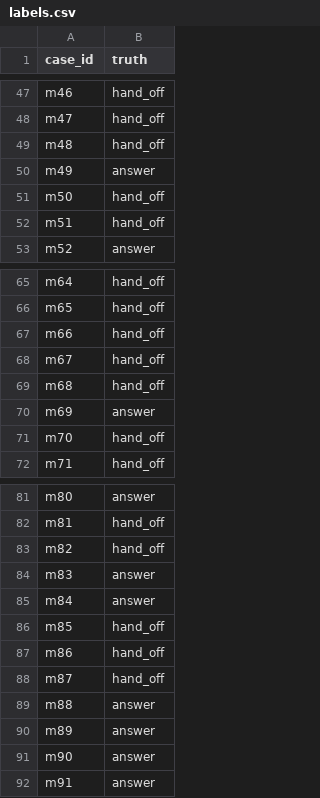
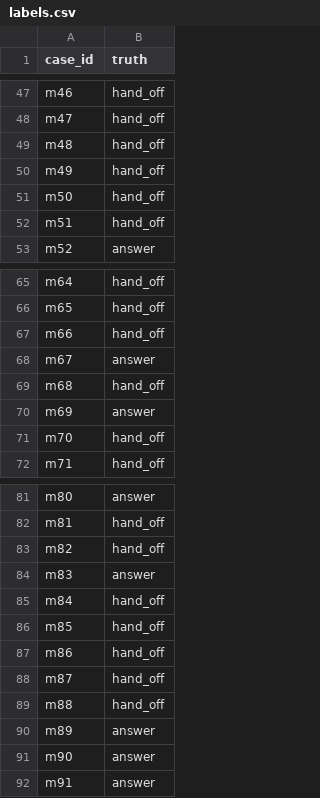
Before and after one commit to breakoutwithai/jevnotjev, a CSV file: docs/product/runs/2026-10-11-uc13-shop-bot-100/labels.csv, drawn as a sheet; only a part is shown, gaps mark what is left out.

```diff
--- a/docs/product/runs/2026-10-11-uc13-shop-bot-100/labels.csv
+++ b/docs/product/runs/2026-10-11-uc13-shop-bot-100/labels.csv
@@ -49,3 +49,3 @@ m47,hand_off
 m48,hand_off
-m49,answer
+m49,hand_off
 m50,hand_off
@@ -67,3 +67,3 @@ m65,hand_off
 m66,hand_off
-m67,hand_off
+m67,answer
 m68,hand_off
@@ -84,3 +84,3 @@ m82,hand_off
 m83,answer
-m84,answer
+m84,hand_off
 m85,hand_off
@@ -88,3 +88,3 @@ m86,hand_off
 m87,hand_off
-m88,answer
+m88,hand_off
 m89,answer
```
Also changed, not shown: docs/product/runs/2026-10-11-uc13-shop-bot-100/records.csv, 1 other file.
